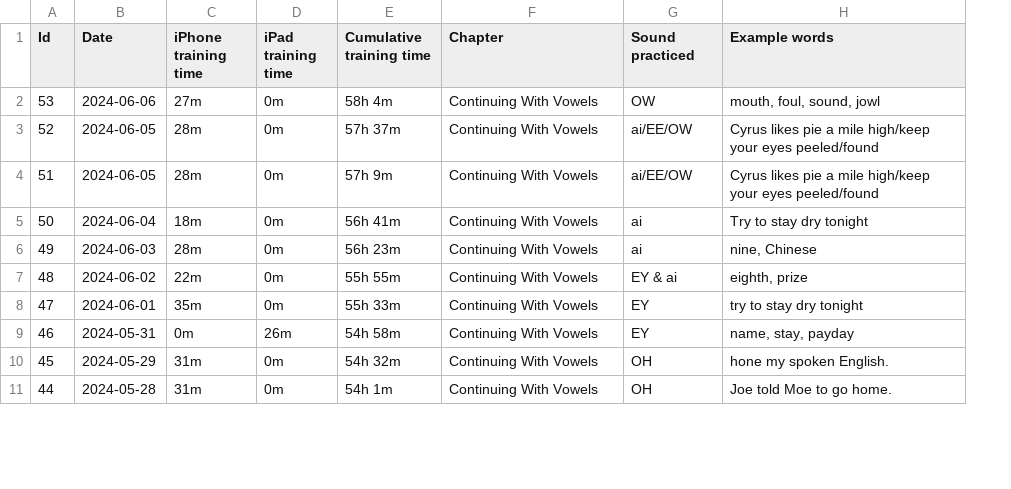
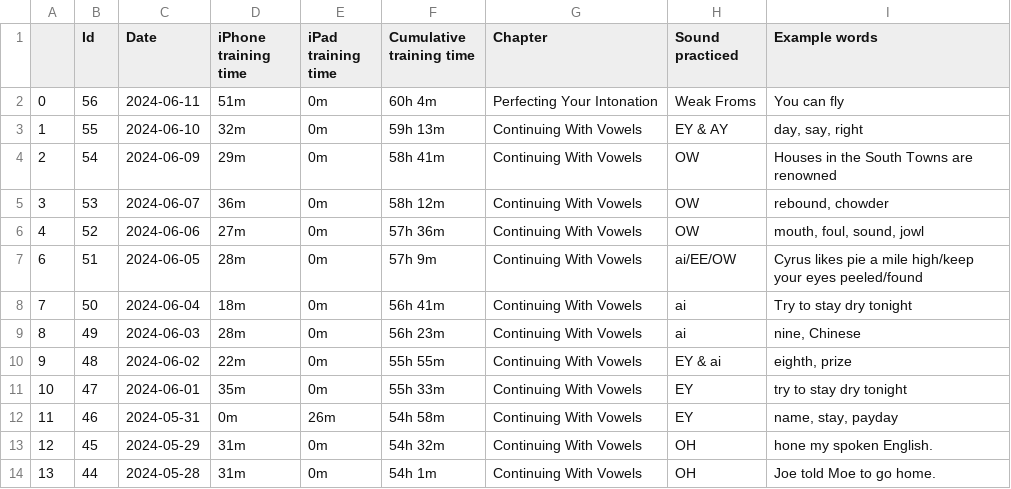
Before and after one commit to sliao7/home, a CSV file: _data/bold_voice.csv, drawn as a sheet; only a part is shown; addresses are those after the commit; the diff names each change by its address in the sheet, - before the commit and + after, or states it on an @@ line.

```diff
--- a/_data/bold_voice.csv
+++ b/_data/bold_voice.csv
+column A, rows 5-14: 3 | 4 | 6 | 7 | 8 | 9 | 10 | 11 | 12 | 13
+row 2: 0 | 56 | 2024-06-11 | 51m | 0m | 60h 4m | Perfecting Your Intonation | Weak Froms | You can fly
+row 3: 1 | 55 | 2024-06-10 | 32m | 0m | 59h 13m | Continuing With Vowels | EY & AY | day, say, right
+row 4: 2 | 54 | 2024-06-09 | 29m | 0m | 58h 41m | Continuing With Vowels | OW | Houses in the South Towns are renowned
-C5 (Date): 2024-06-06
+C5 (Date): 2024-06-07
-D5 (iPhone training time): 27m
+D5 (iPhone training time): 36m
-F5 (Cumulative training time): 58h 4m
+F5 (Cumulative training time): 58h 12m
-I5 (Example words): mouth, foul, sound, jowl
+I5 (Example words): rebound, chowder
-C6 (Date): 2024-06-05
+C6 (Date): 2024-06-06
-D6 (iPhone training time): 28m
+D6 (iPhone training time): 27m
-F6 (Cumulative training time): 57h 37m
+F6 (Cumulative training time): 57h 36m
-H6 (Sound practiced): ai/EE/OW
+H6 (Sound practiced): OW
-I6 (Example words): Cyrus likes pie a mile high/keep your eyes peeled/found
+I6 (Example words): mouth, foul, sound, jowl
```
Also changed, not shown: 58 other files.
